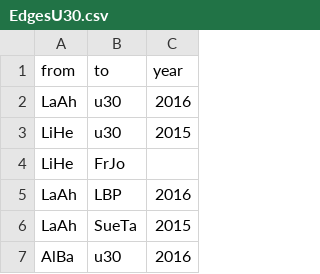
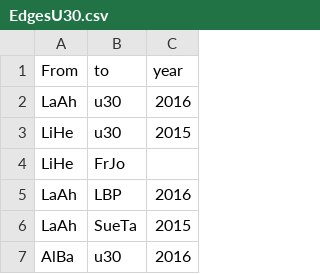
Before and after one commit to pe028/U30-MediumMagazin, a CSV file: EdgesU30.csv, drawn as a sheet; only a part is shown.

Commit message:
Update EdgesU30.csv

```diff
--- a/EdgesU30.csv
+++ b/EdgesU30.csv
@@ -1,2 +1,2 @@
-from,to,year
+From,to,year
 LaAh,u30,2016
```
